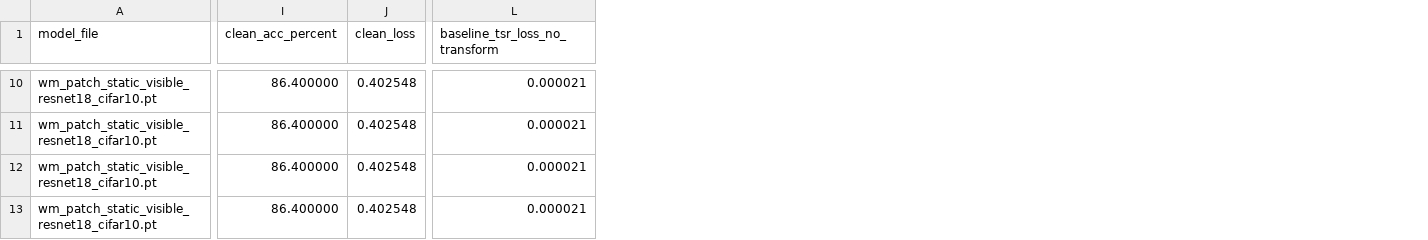
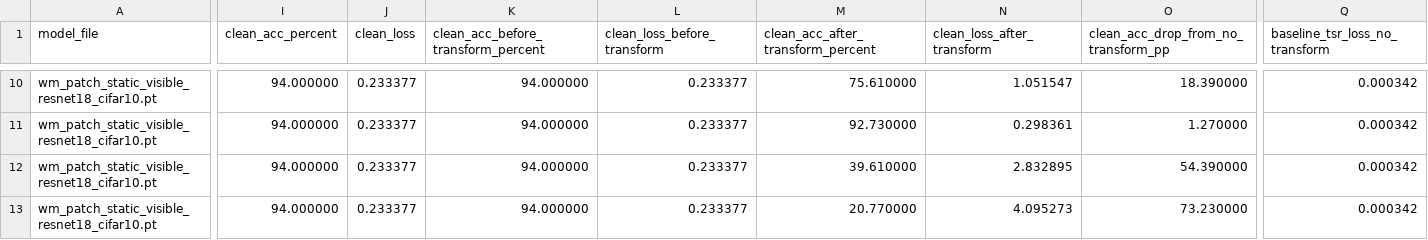
Before and after one commit to FayzeC/Deep-Learning-Watermarking-Using-Network-Trojan-Techniques, a CSV file: patch_trigger/run/input_transformation/input_transform_wm_patch_static_visible_resnet18_cifar10.csv, drawn as a sheet; only a part is shown, gaps mark what is left out; addresses are those after the commit; the diff covers the shown part only; the diff names each change by its address in the sheet, - before the commit and + after, or states it on an @@ line.

```diff
--- a/patch_trigger/run/input_transformation/input_transform_wm_patch_static_visible_resnet18_cifar10.csv
+++ b/patch_trigger/run/input_transformation/input_transform_wm_patch_static_visible_resnet18_cifar10.csv
+column K, row 1: clean_acc_before_transform_percent; rows 10-13: all 94.000000
+column L (clean_loss_before_transform), rows 10-13: all 0.233377
+column M, row 1: clean_acc_after_transform_percent; rows 10-13: 75.610000 | 92.730000 | 39.610000 | 20.770000
+column N (clean_loss_after_transform), rows 10-13: 1.051547 | 0.298361 | 2.832895 | 4.095273
+column O, row 1: clean_acc_drop_from_no_transform_pp; rows 10-13: 18.390000 | 1.270000 | 54.390000 | 73.230000
-I10:I13 (clean_acc_percent): 86.400000
+I10:I13 (clean_acc_percent): 94.000000
-J10:J13 (clean_loss): 0.402548
+J10:J13 (clean_loss): 0.233377
-Q10:Q13 (baseline_tsr_loss_no_transform): 0.000021
+Q10:Q13 (baseline_tsr_loss_no_transform): 0.000342
```
Also changed, not shown: 58 edited cells elsewhere in this file, patch_trigger/run/input_transformation/input_transform_summary.csv, patch_trigger/run/input_transformation/input_transform_wm_patch_alpha_blended_resnet18_cifar10.csv, 38 other files.
